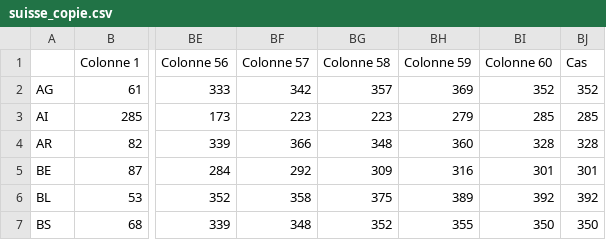
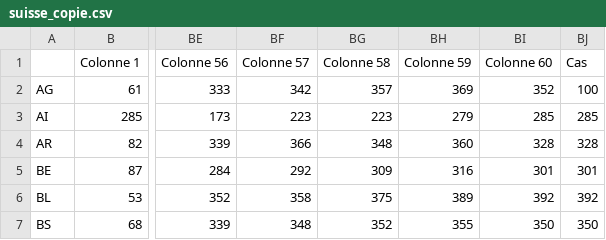
Before and after one commit to maradan29/test, a CSV file: suisse_copie.csv, drawn as a sheet; only a part is shown, gaps mark what is left out; the diff names each change by its address in the sheet, - before the commit and + after, or states it on an @@ line.

Commit message:
Add files via upload

```diff
--- a/suisse_copie.csv
+++ b/suisse_copie.csv
-BJ2 (Cas): 352
+BJ2 (Cas): 100
```
